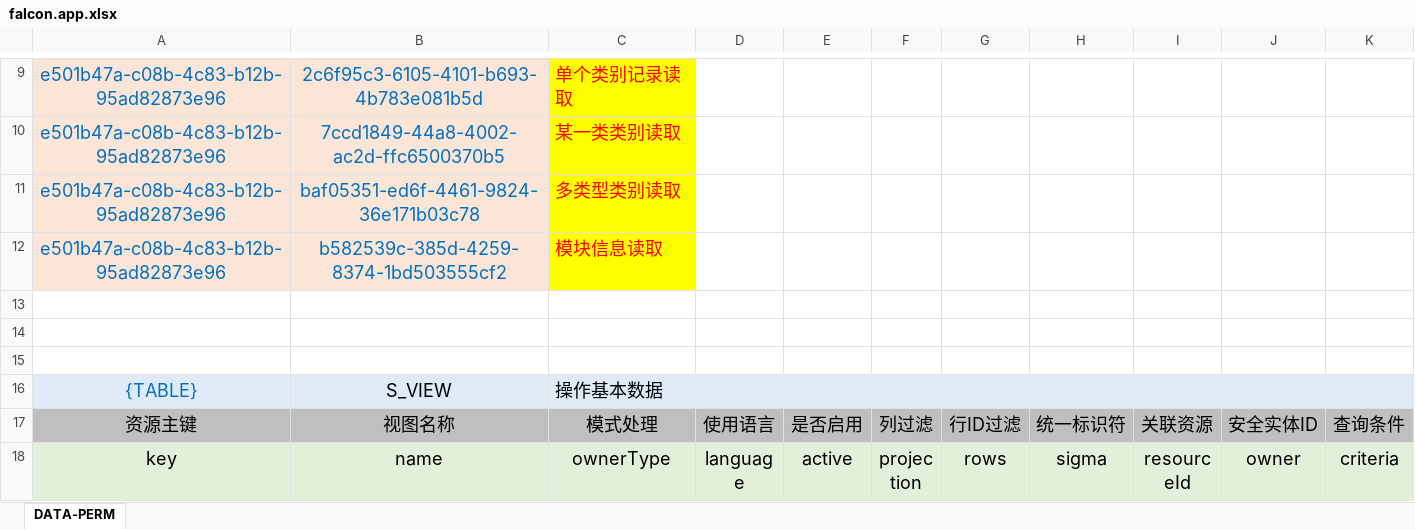
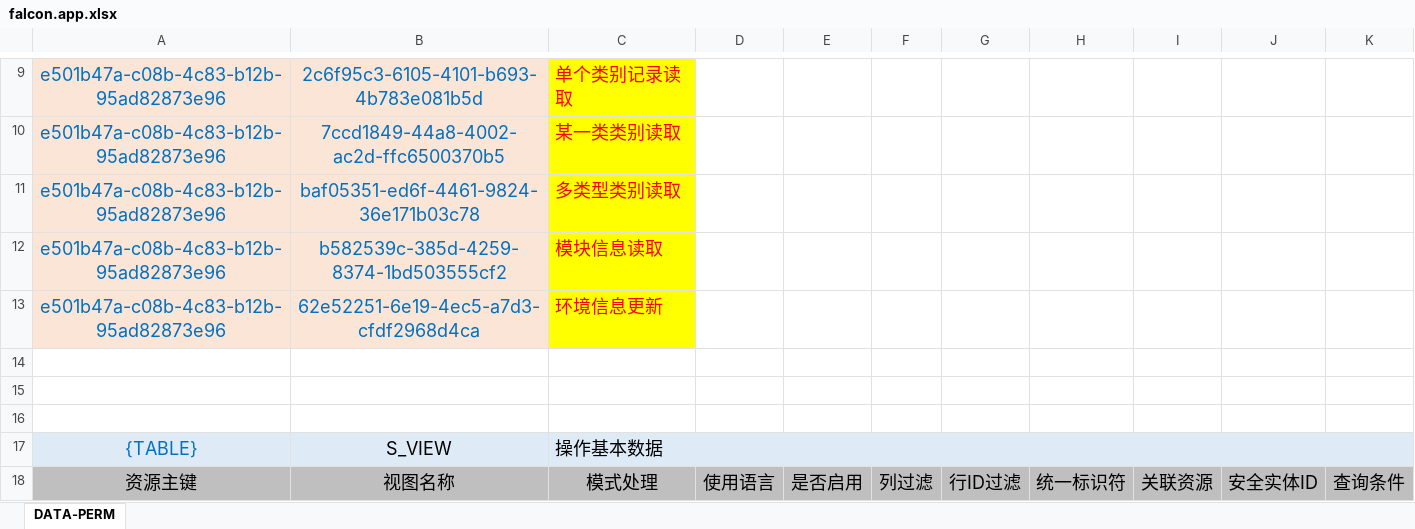
Before and after one commit to silentbalanceyh/vertx-zero, an Excel workbook: vertx-pin/zero-ambient/src/main/resources/plugin/ambient/oob/role/ADMIN.SUPER/falcon.app.xlsx, sheet DATA-PERM, drawn as a sheet; only a part is shown, gaps mark what is left out; the shorter side is filled out with more unchanged rows; values as stored, in another font and other column widths than the file's, no borders; the diff names each change by its address in the sheet, - before the commit and + after, or states it on an @@ line.

```diff
--- a/vertx-pin/zero-ambient/src/main/resources/plugin/ambient/oob/role/ADMIN.SUPER/falcon.app.xlsx (sheet DATA-PERM)
+++ b/vertx-pin/zero-ambient/src/main/resources/plugin/ambient/oob/role/ADMIN.SUPER/falcon.app.xlsx (sheet DATA-PERM)
+row 13: e501b47a-c08b-4c83-b12b-95ad82873e96 | 62e52251-6e19-4ec5-a7d3-cfdf2968d4ca | 环境信息更新
```
Also changed, not shown: vertx-pin/zero-ambient/src/main/resources/plugin/ambient/oob/cab/ambient.app.xlsx, 14 other files.
